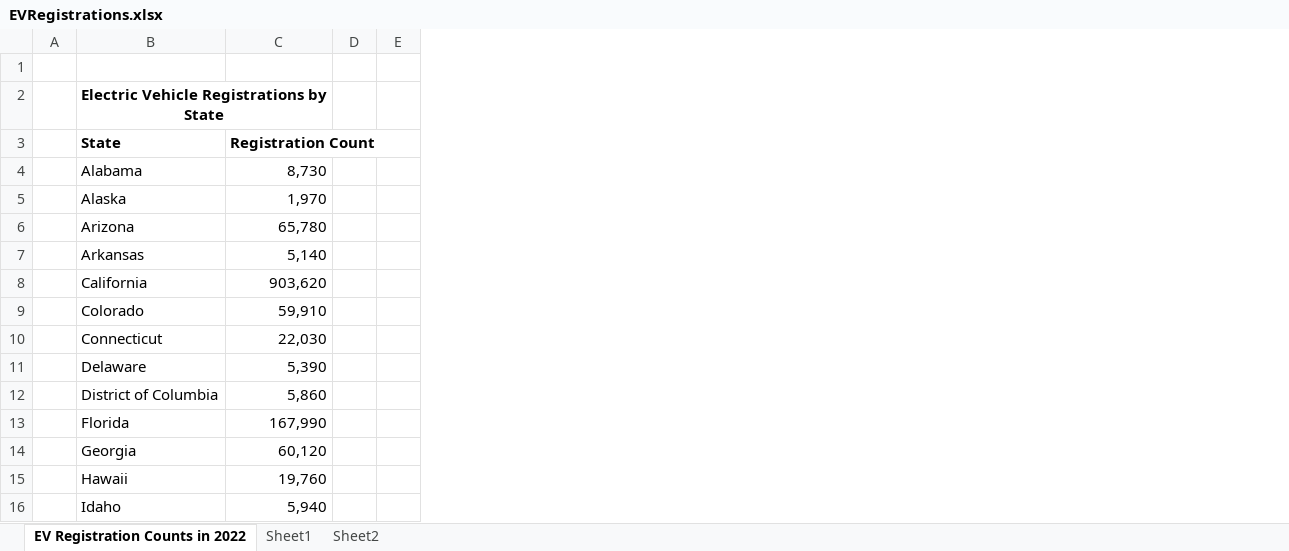
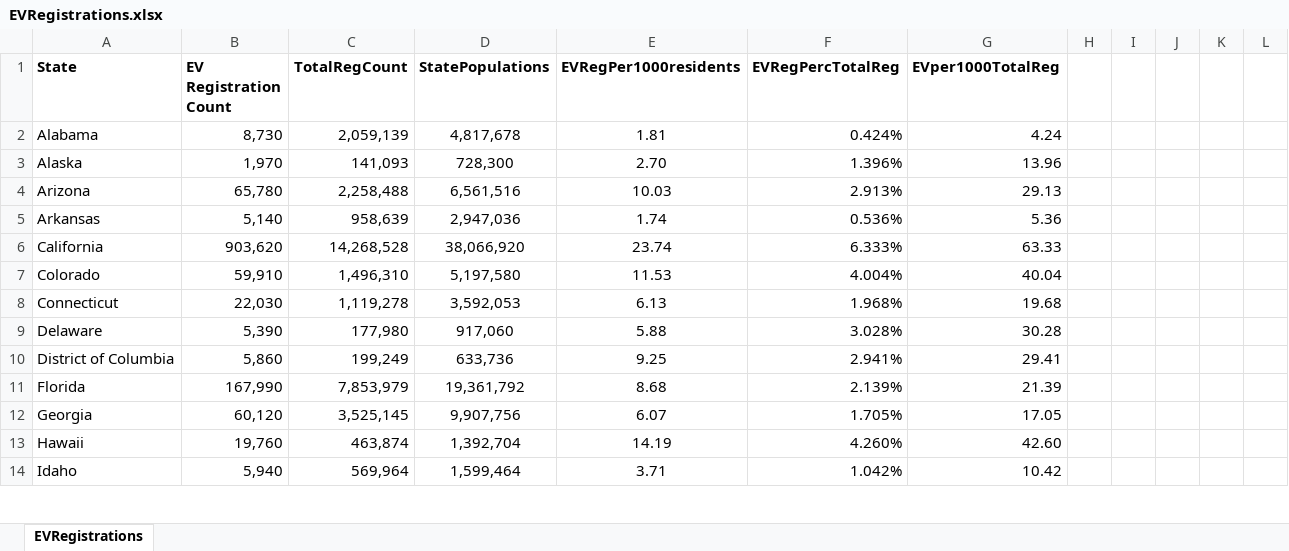
Before and after one commit to JeremyCarter2/activities, an Excel workbook: ClassProject/EVRegistrations.xlsx, sheet EVRegistrations, drawn as a sheet; only a part is shown; values as stored, in another font and other column widths than the file's, no borders; charts and pictures and table styles not drawn; removed rows and columns are numbered as before the commit, all else as after; the diff covers the shown part only; the diff names each change by its address in the sheet, - before the commit and + after, or states it on an @@ line.

```diff
--- a/ClassProject/EVRegistrations.xlsx (sheet EVRegistrations)
+++ b/ClassProject/EVRegistrations.xlsx (sheet EVRegistrations)
-sheet tab: EV Registration Counts in 2022
+sheet tab: EVRegistrations
-sheet tab: Sheet1
-sheet tab: Sheet2
-column A, empty
+column C (TotalRegCount), rows 2-14: 2,059,139 | 141,093 | 2,258,488 | 958,639 | 14,268,528 | 1,496,310 | 1,119,278 | 177,980 | 199,249 | 7,853,979 | 3,525,145 | 463,874 | 569,964
+column D (StatePopulations), rows 2-14: 4,817,678 | 728,300 | 6,561,516 | 2,947,036 | 38,066,920 | 5,197,580 | 3,592,053 | 917,060 | 633,736 | 19,361,792 | 9,907,756 | 1,392,704 | 1,599,464
+column E (EVRegPer1000residents), rows 2-14: 1.81 | 2.70 | 10.03 | 1.74 | 23.74 | 11.53 | 6.13 | 5.88 | 9.25 | 8.68 | 6.07 | 14.19 | 3.71
+column F (EVRegPercTotalReg), rows 2-14: 0.424% | 1.396% | 2.913% | 0.536% | 6.333% | 4.004% | 1.968% | 3.028% | 2.941% | 2.139% | 1.705% | 4.260% | 1.042%
+column G (EVper1000TotalReg), rows 2-14: 4.24 | 13.96 | 29.13 | 5.36 | 63.33 | 40.04 | 19.68 | 30.28 | 29.41 | 21.39 | 17.05 | 42.60 | 10.42
+column I, empty
+column J, empty
+column K, empty
-row 1: (empty)
-row 2:  | Electric Vehicle Registrations by State
-B1: Registration Count
+B1: EV Registration Count
```
Also changed, not shown: 15 edited cells elsewhere in this sheet, formulas that keep their value, charts or pictures, 3 other files.
